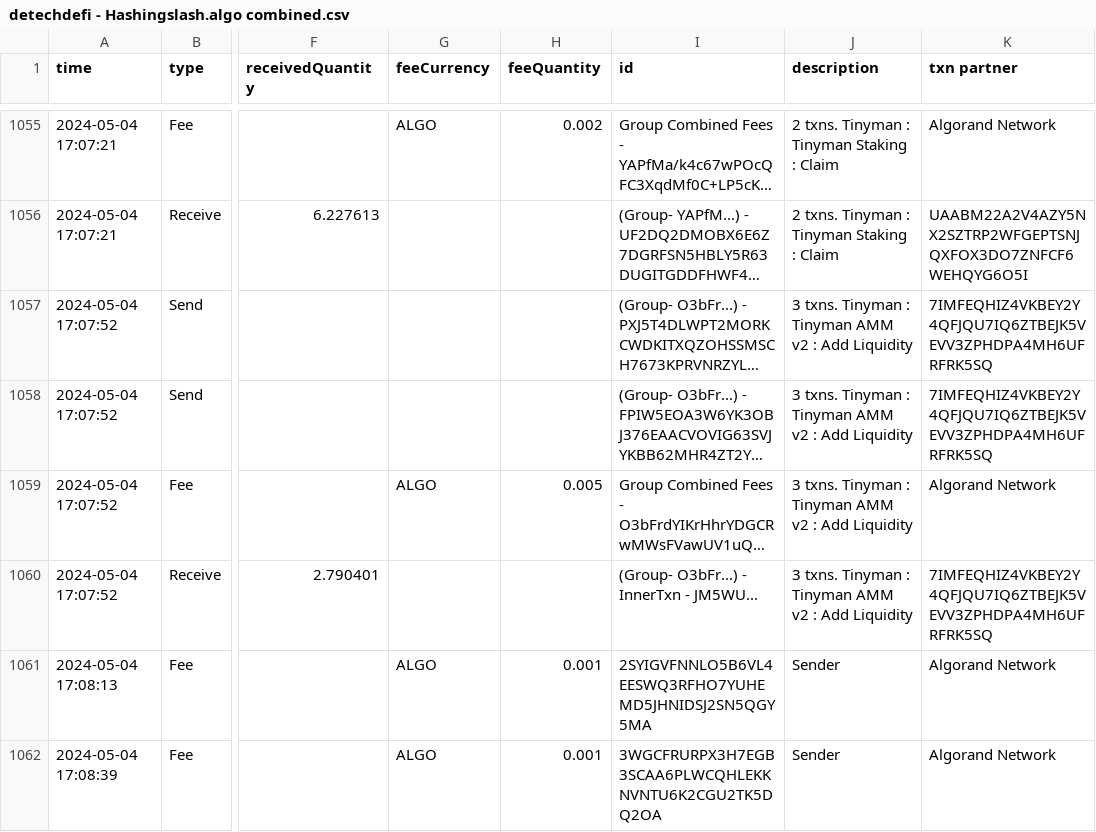
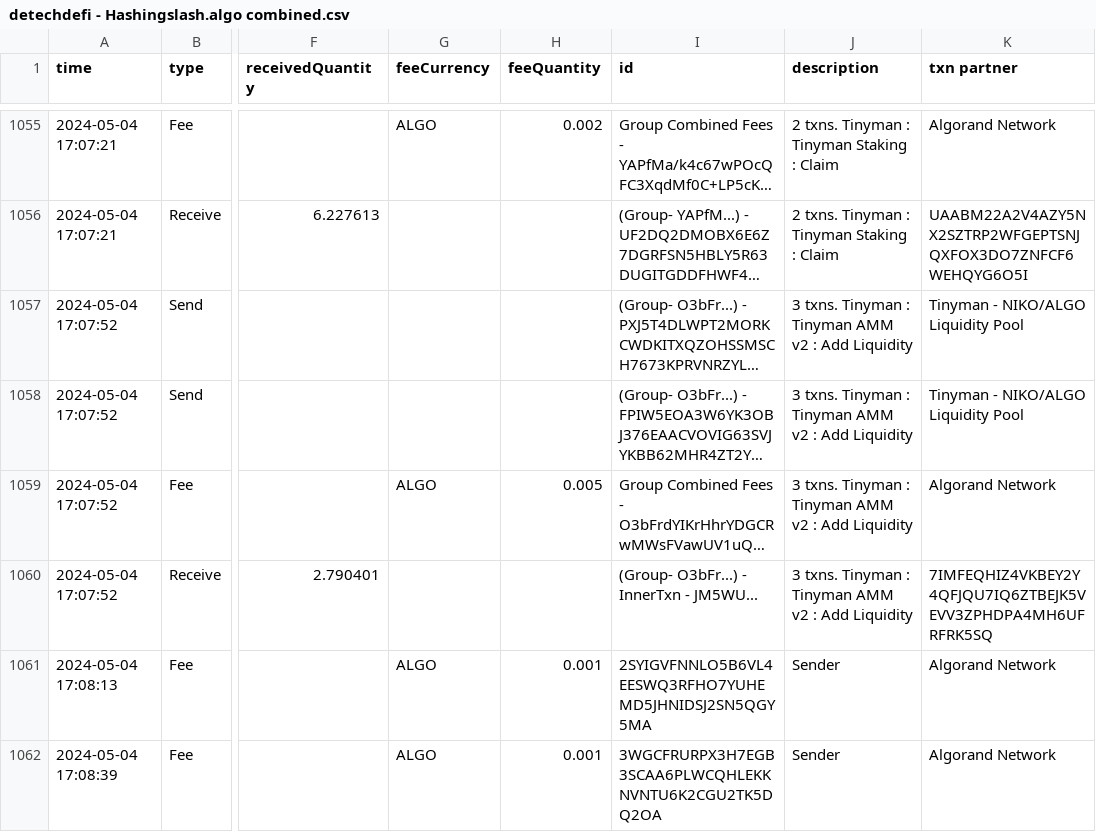
Before and after one commit to HashingSlash/Detechdefi, a CSV file: General Demo Outputs/detechdefi - Hashingslash.algo combined.csv, drawn as a sheet; only a part is shown, gaps mark what is left out; long unchanged cells end in …; the diff covers the shown part only; the diff names each change by its address in the sheet, - before the commit and + after, or states it on an @@ line.

Commit message:
v0.24.7.6
address book info now updated while getting the AMM pool data from vestige.

```diff
--- a/General Demo Outputs/detechdefi - Hashingslash.algo combined.csv
+++ b/General Demo Outputs/detechdefi - Hashingslash.algo combined.csv
-K1057:K1058 (txn partner): 7IMFEQHIZ4VKBEY2Y4QFJQU7IQ6ZTBEJK5VEVV3ZPHDPA4MH6UFRFRK5SQ
+K1057:K1058 (txn partner): Tinyman - NIKO/ALGO Liquidity Pool
```
Also changed, not shown: 65 edited cells elsewhere in this file, resources/appIDs.csv, resources/assets.csv, 5 other files.
